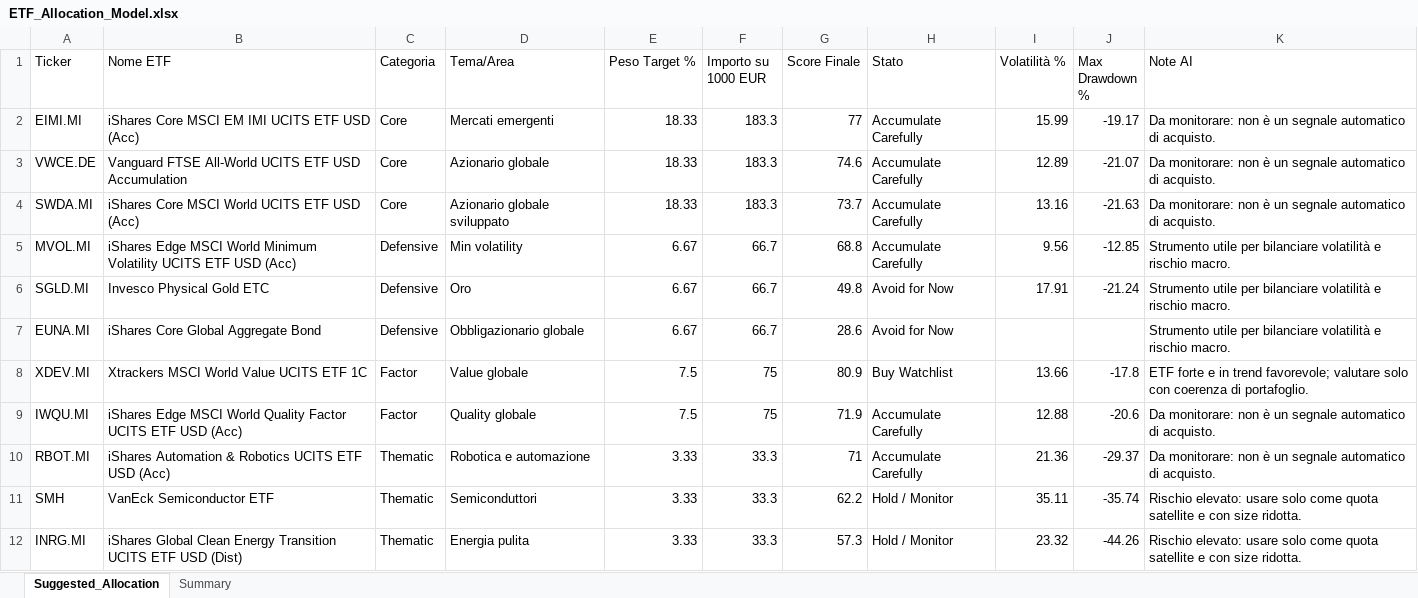
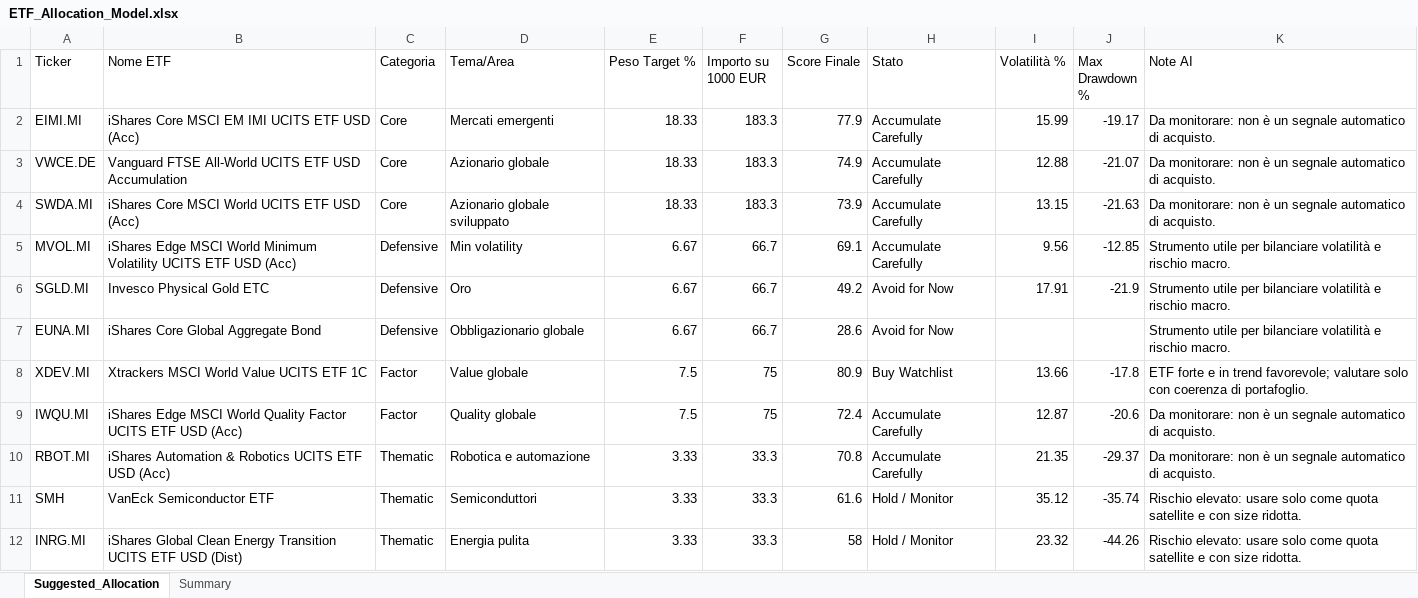
Before and after one commit to mirkomazzacuva/etf-intelligence-agent, an Excel workbook: ETF_Allocation_Model.xlsx, sheet Suggested_Allocation, drawn as a sheet; values as stored, in another font and other column widths than the file's, no borders; the diff names each change by its address in the sheet, - before the commit and + after, or states it on an @@ line.

```diff
--- a/ETF_Allocation_Model.xlsx (sheet Suggested_Allocation)
+++ b/ETF_Allocation_Model.xlsx (sheet Suggested_Allocation)
-G2 (Score Finale): 77
+G2 (Score Finale): 77.9
-G3 (Score Finale): 74.6
+G3 (Score Finale): 74.9
-I3 (Volatilità %): 12.89
+I3 (Volatilità %): 12.88
-G4 (Score Finale): 73.7
+G4 (Score Finale): 73.9
-I4 (Volatilità %): 13.16
+I4 (Volatilità %): 13.15
-G5 (Score Finale): 68.8
+G5 (Score Finale): 69.1
-G6 (Score Finale): 49.8
+G6 (Score Finale): 49.2
-J6 (Max Drawdown %): -21.24
+J6 (Max Drawdown %): -21.9
-G9 (Score Finale): 71.9
+G9 (Score Finale): 72.4
-I9 (Volatilità %): 12.88
+I9 (Volatilità %): 12.87
-G10 (Score Finale): 71
+G10 (Score Finale): 70.8
-I10 (Volatilità %): 21.36
+I10 (Volatilità %): 21.35
-G11 (Score Finale): 62.2
+G11 (Score Finale): 61.6
-I11 (Volatilità %): 35.11
+I11 (Volatilità %): 35.12
-G12 (Score Finale): 57.3
+G12 (Score Finale): 58
```
Also changed, not shown: sheet Summary, AlphaForge_Action_Plan.xlsx, AlphaForge_Insights.xlsx, 8 other files.
